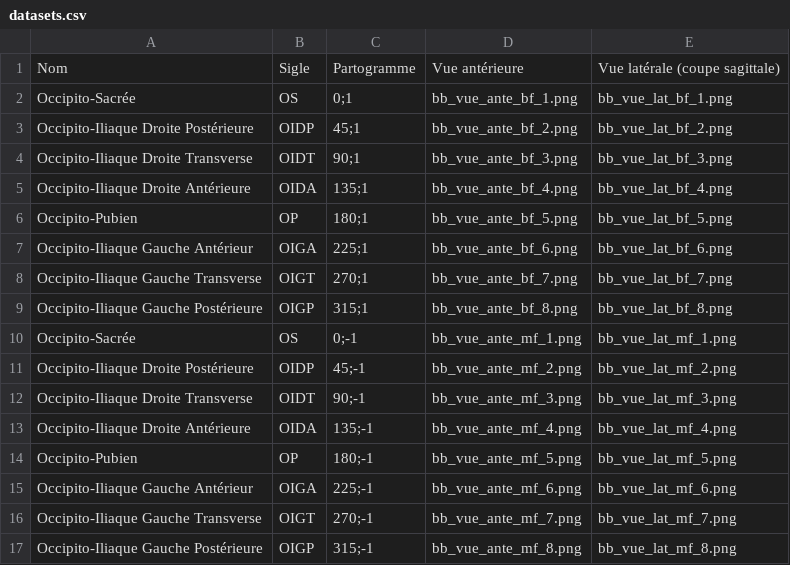
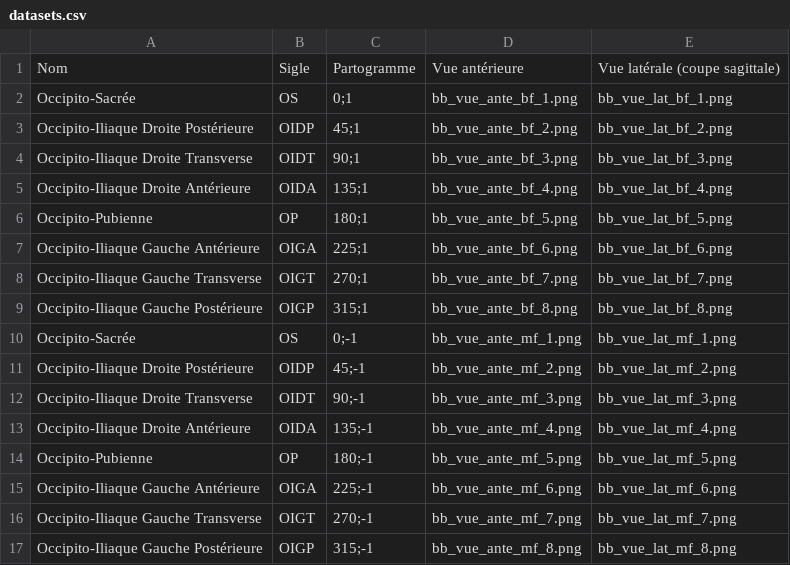
Before and after one commit to 2025-POLYTECH-PROJET-S10/foetapp360, a CSV file: datasets.csv, drawn as a sheet.

```diff
--- a/datasets.csv
+++ b/datasets.csv
@@ -5,4 +5,4 @@ Occipito-Iliaque Droite Transverse,OIDT,90;1,bb_vue_ante_bf_3.png,bb_vue_lat_bf_
 Occipito-Iliaque Droite Antérieure,OIDA,135;1,bb_vue_ante_bf_4.png,bb_vue_lat_bf_4.png
-Occipito-Pubien,OP,180;1,bb_vue_ante_bf_5.png,bb_vue_lat_bf_5.png
-Occipito-Iliaque Gauche Antérieur,OIGA,225;1,bb_vue_ante_bf_6.png,bb_vue_lat_bf_6.png
+Occipito-Pubienne,OP,180;1,bb_vue_ante_bf_5.png,bb_vue_lat_bf_5.png
+Occipito-Iliaque Gauche Antérieure,OIGA,225;1,bb_vue_ante_bf_6.png,bb_vue_lat_bf_6.png
 Occipito-Iliaque Gauche Transverse,OIGT,270;1,bb_vue_ante_bf_7.png,bb_vue_lat_bf_7.png
@@ -13,4 +13,4 @@ Occipito-Iliaque Droite Transverse,OIDT,90;-1,bb_vue_ante_mf_3.png,bb_vue_lat_mf
 Occipito-Iliaque Droite Antérieure,OIDA,135;-1,bb_vue_ante_mf_4.png,bb_vue_lat_mf_4.png
-Occipito-Pubien,OP,180;-1,bb_vue_ante_mf_5.png,bb_vue_lat_mf_5.png
-Occipito-Iliaque Gauche Antérieur,OIGA,225;-1,bb_vue_ante_mf_6.png,bb_vue_lat_mf_6.png
+Occipito-Pubienne,OP,180;-1,bb_vue_ante_mf_5.png,bb_vue_lat_mf_5.png
+Occipito-Iliaque Gauche Antérieure,OIGA,225;-1,bb_vue_ante_mf_6.png,bb_vue_lat_mf_6.png
 Occipito-Iliaque Gauche Transverse,OIGT,270;-1,bb_vue_ante_mf_7.png,bb_vue_lat_mf_7.png
```
Also changed, not shown: feedback_combinations.csv, 5 other files.
